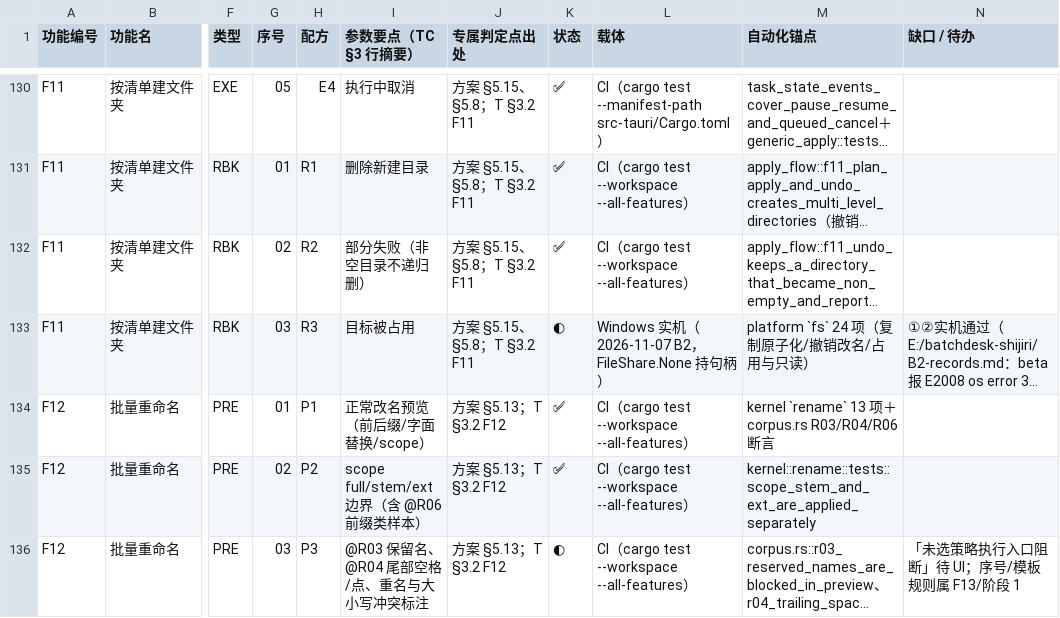
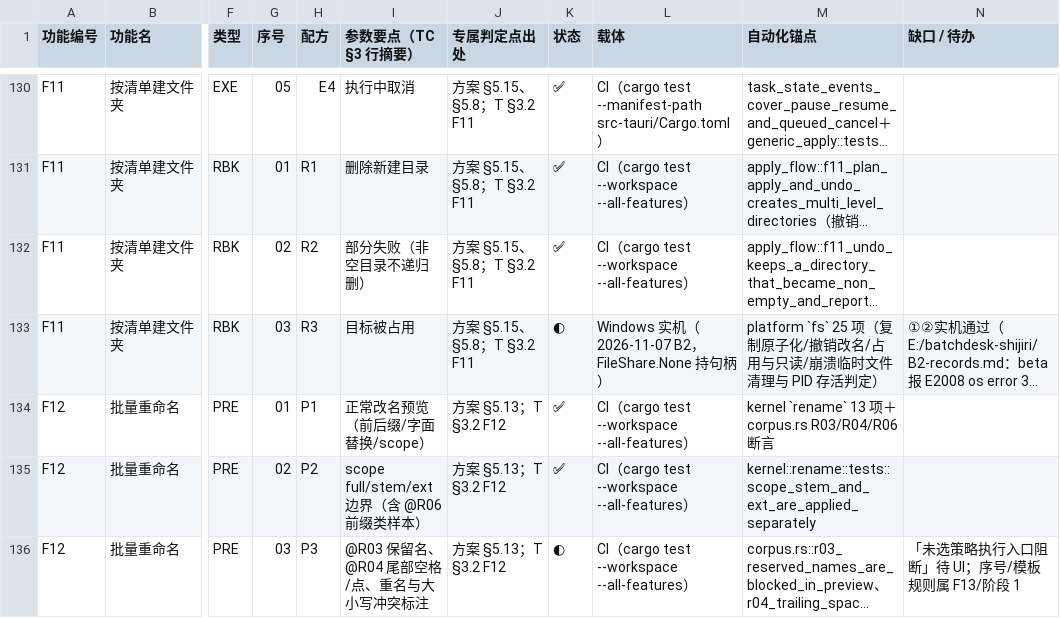
Before and after one commit to superge-cn/batchdesk, a CSV file: docs/testing/用例覆盖映射表-v0.2.csv, drawn as a sheet; only a part is shown, gaps mark what is left out; long unchanged cells end in …; the diff covers the shown part only; the diff names each change by its address in the sheet, - before the commit and + after, or states it on an @@ line.

```diff
--- a/docs/testing/用例覆盖映射表-v0.2.csv
+++ b/docs/testing/用例覆盖映射表-v0.2.csv
-M133 (自动化锚点): platform `fs` 24 项（复制原子化/撤销改名/占用与只读）
+M133 (自动化锚点): platform `fs` 25 项（复制原子化/撤销改名/占用与只读/崩溃临时文件清理与 PID 存活判定）
```
Also changed, not shown: 4 edited cells elsewhere in this file, docs/testing/执行记录/2026-11-09-inventory.tsv, 23 other files.
